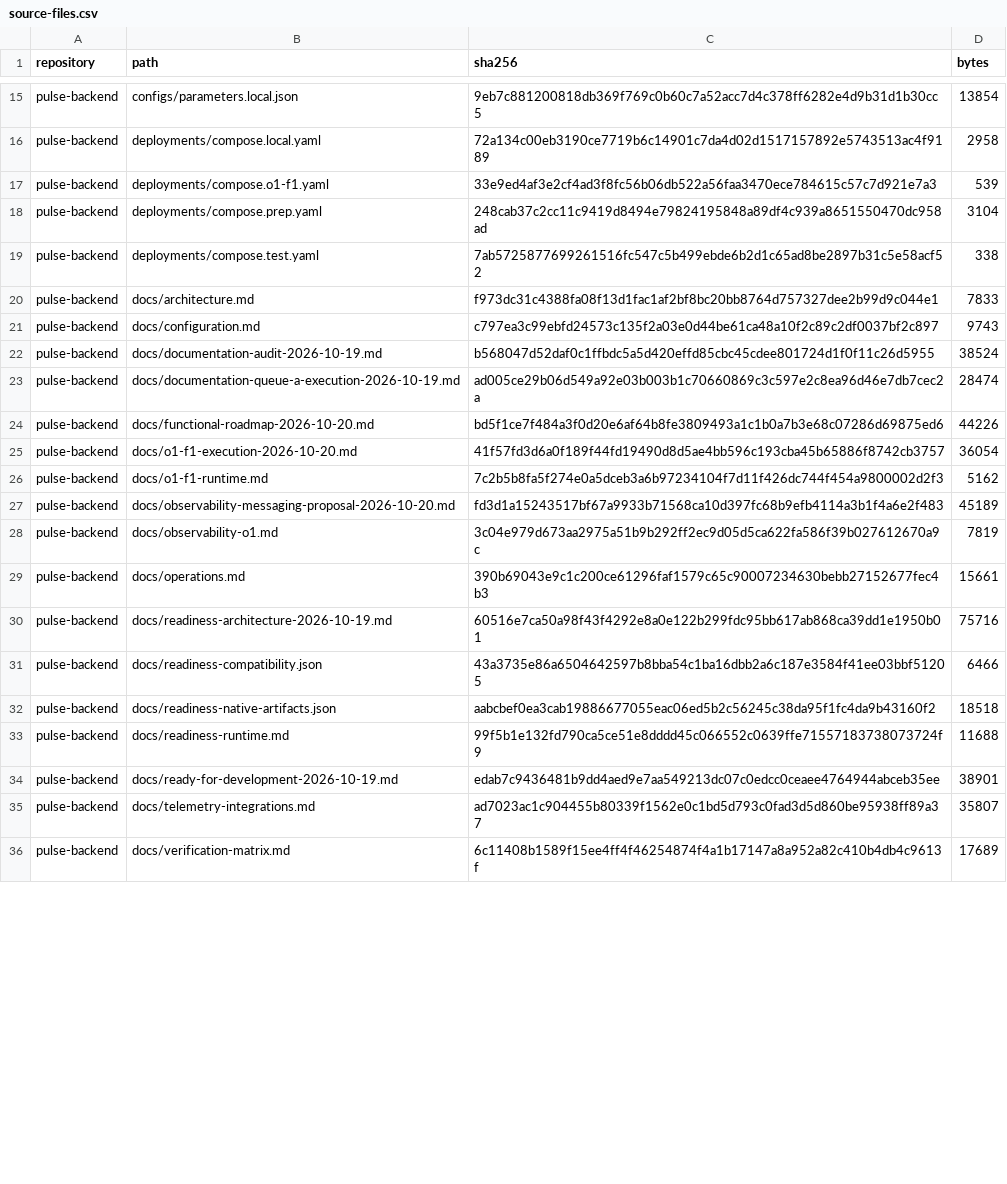
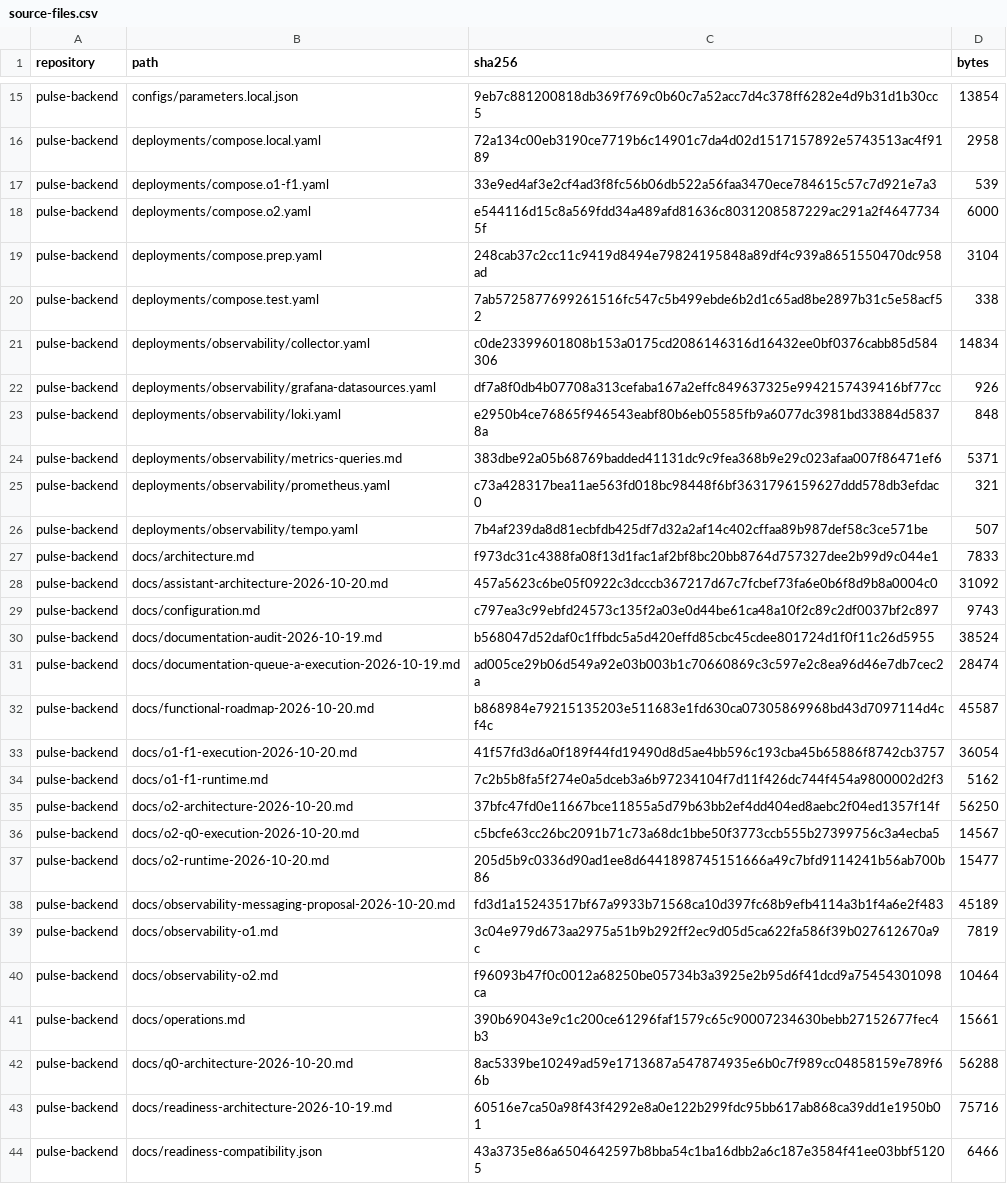
Before and after one commit to effitech-pulse/pulse-backend, a CSV file: docs/project-handbook/inventory/source-files.csv, drawn as a sheet; only a part is shown, gaps mark what is left out; the shorter side is filled out with more unchanged rows; the diff covers the shown part only.

Commit message:
docs: accept O2 pilot and publish reviewed execution plans

```diff
--- a/docs/project-handbook/inventory/source-files.csv
+++ b/docs/project-handbook/inventory/source-files.csv
@@ -17,5 +17,13 @@ pulse-backend,deployments/compose.local.yaml,72a134c00eb3190ce7719b6c14901c7da4d
 pulse-backend,deployments/compose.o1-f1.yaml,33e9ed4af3e2cf4ad3f8fc56b06db522a56faa3470ece784615c57c7d921e7a3,539
+pulse-backend,deployments/compose.o2.yaml,e544116d15c8a569fdd34a489afd81636c8031208587229ac291a2f46477345f,6000
 pulse-backend,deployments/compose.prep.yaml,248cab37c2cc11c9419d8494e79824195848a89df4c939a8651550470dc958ad,3104
 pulse-backend,deployments/compose.test.yaml,7ab5725877699261516fc547c5b499ebde6b2d1c65ad8be2897b31c5e58acf52,338
+pulse-backend,deployments/observability/collector.yaml,c0de23399601808b153a0175cd2086146316d16432ee0bf0376cabb85d584306,14834
+pulse-backend,deployments/observability/grafana-datasources.yaml,df7a8f0db4b07708a313cefaba167a2effc849637325e9942157439416bf77cc,926
+pulse-backend,deployments/observability/loki.yaml,e2950b4ce76865f946543eabf80b6eb05585fb9a6077dc3981bd33884d58378a,848
+pulse-backend,deployments/observability/metrics-queries.md,383dbe92a05b68769badded41131dc9c9fea368b9e29c023afaa007f86471ef6,5371
+pulse-backend,deployments/observability/prometheus.yaml,c73a428317bea11ae563fd018bc98448f6bf3631796159627ddd578db3efdac0,321
+pulse-backend,deployments/observability/tempo.yaml,7b4af239da8d81ecbfdb425df7d32a2af14c402cffaa89b987def58c3ce571be,507
 pulse-backend,docs/architecture.md,f973dc31c4388fa08f13d1fac1af2bf8bc20bb8764d757327dee2b99d9c044e1,7833
+pulse-backend,docs/assistant-architecture-2026-10-20.md,457a5623c6be05f0922c3dcccb367217d67c7fcbef73fa6e0b6f8d9b8a0004c0,31092
 pulse-backend,docs/configuration.md,c797ea3c99ebfd24573c135f2a03e0d44be61ca48a10f2c89c2df0037bf2c897,9743
@@ -23,8 +31,13 @@ pulse-backend,docs/documentation-audit-2026-10-19.md,b568047d52daf0c1ffbdc5a5d42
 pulse-backend,docs/documentation-queue-a-execution-2026-10-19.md,ad005ce29b06d549a92e03b003b1c70660869c3c597e2c8ea96d46e7db7cec2a,28474
-pulse-backend,docs/functional-roadmap-2026-10-20.md,bd5f1ce7f484a3f0d20e6af64b8fe3809493a1c1b0a7b3e68c07286d69875ed6,44226
+pulse-backend,docs/functional-roadmap-2026-10-20.md,b868984e79215135203e511683e1fd630ca07305869968bd43d7097114d4cf4c,45587
 pulse-backend,docs/o1-f1-execution-2026-10-20.md,41f57fd3d6a0f189f44fd19490d8d5ae4bb596c193cba45b65886f8742cb3757,36054
 pulse-backend,docs/o1-f1-runtime.md,7c2b5b8fa5f274e0a5dceb3a6b97234104f7d11f426dc744f454a9800002d2f3,5162
+pulse-backend,docs/o2-architecture-2026-10-20.md,37bfc47fd0e11667bce11855a5d79b63bb2ef4dd404ed8aebc2f04ed1357f14f,56250
+pulse-backend,docs/o2-q0-execution-2026-10-20.md,c5bcfe63cc26bc2091b71c73a68dc1bbe50f3773ccb555b27399756c3a4ecba5,14567
+pulse-backend,docs/o2-runtime-2026-10-20.md,205d5b9c0336d90ad1ee8d6441898745151666a49c7bfd9114241b56ab700b86,15477
 pulse-backend,docs/observability-messaging-proposal-2026-10-20.md,fd3d1a15243517bf67a9933b71568ca10d397fc68b9efb4114a3b1f4a6e2f483,45189
 pulse-backend,docs/observability-o1.md,3c04e979d673aa2975a51b9b292ff2ec9d05d5ca622fa586f39b027612670a9c,7819
+pulse-backend,docs/observability-o2.md,f96093b47f0c0012a68250be05734b3a3925e2b95d6f41dcd9a75454301098ca,10464
 pulse-backend,docs/operations.md,390b69043e9c1c200ce61296faf1579c65c90007234630bebb27152677fec4b3,15661
+pulse-backend,docs/q0-architecture-2026-10-20.md,8ac5339be10249ad59e1713687a547874935e6b0c7f989cc04858159e789f66b,56288
 pulse-backend,docs/readiness-architecture-2026-10-19.md,60516e7ca50a98f43f4292e8a0e122b299fdc95bb617ab868ca39dd1e1950b01,75716
```
Also changed, not shown: 18 added rows and 30 edited cells elsewhere in this file, 46 other files.
